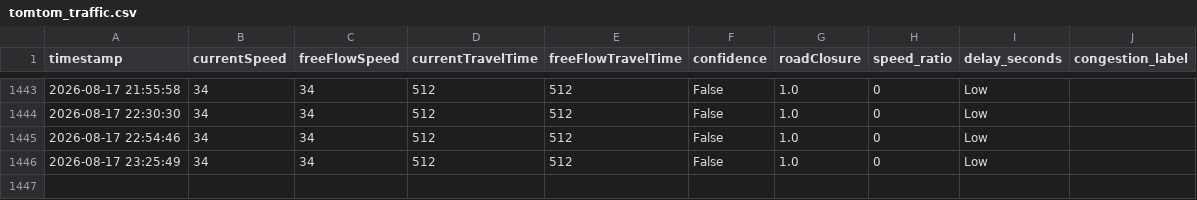
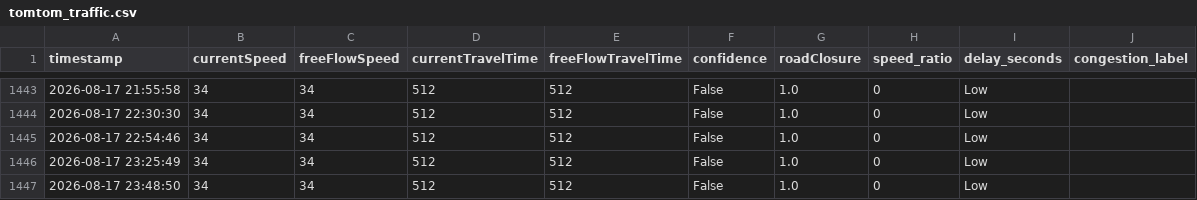
Before and after one commit to angel-2006/Traffic_Predictive_Project, a CSV file: data/tomtom_traffic.csv, drawn as a sheet; only a part is shown, gaps mark what is left out.

```diff
--- a/data/tomtom_traffic.csv
+++ b/data/tomtom_traffic.csv
@@ -1446 +1446,2 @@ timestamp,currentSpeed,freeFlowSpeed,currentTravelTime,freeFlowTravelTime,confid
 2026-08-17 23:25:49,34,34,512,512,False,1.0,0,Low
+2026-08-17 23:48:50,34,34,512,512,False,1.0,0,Low
```
Also changed, not shown: data/tomtom_training_data.csv.
